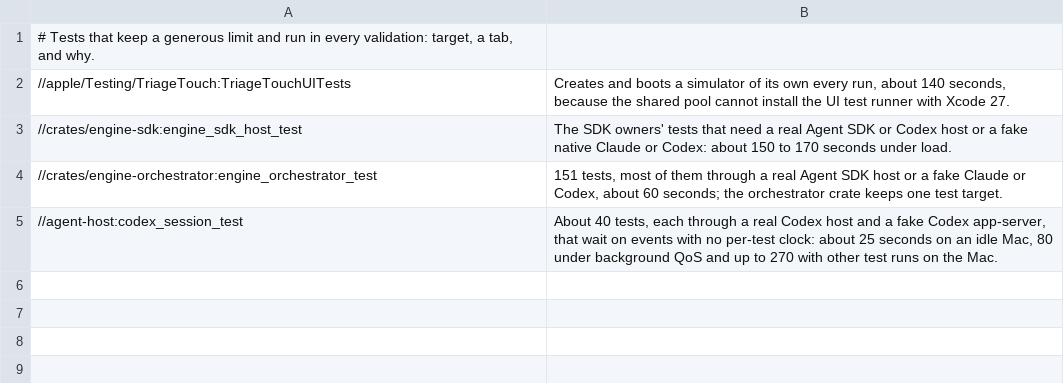
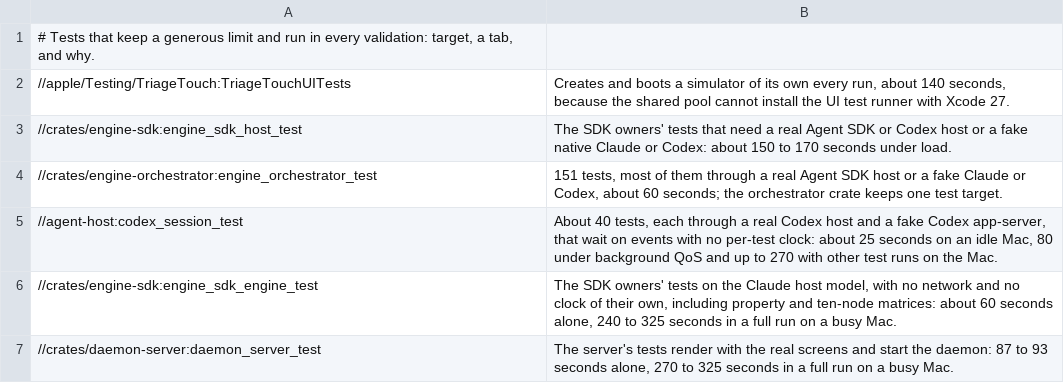
Before and after one commit to bitomule/alondra, a TSV file: tools/test_limits_allowlist.tsv, drawn as a sheet.

Commit message:
Give the two slowest unit-test targets the limit a busy Mac needs
In a full run on a busy Mac the SDK engine tests were killed at 300 seconds and the
server tests took 270 to 325 seconds; alone they take 60 and 90. Neither reads the
network or a clock of its own, so they keep their tests and get the long limit, with
their reason in the allowlist like the other long ones.

```diff
--- a/tools/test_limits_allowlist.tsv
+++ b/tools/test_limits_allowlist.tsv
@@ -5 +5,3 @@
 //agent-host:codex_session_test	About 40 tests, each through a real Codex host and a fake Codex app-server, that wait on events with no per-test clock: about 25 seconds on an idle Mac, 80 under background QoS and up to 270 with other test runs on the Mac.
+//crates/engine-sdk:engine_sdk_engine_test	The SDK owners' tests on the Claude host model, with no network and no clock of their own, including property and ten-node matrices: about 60 seconds alone, 240 to 325 seconds in a full run on a busy Mac.
+//crates/daemon-server:daemon_server_test	The server's tests render with the real screens and start the daemon: 87 to 93 seconds alone, 270 to 325 seconds in a full run on a busy Mac.
```
Also changed, not shown: 2 other files.
